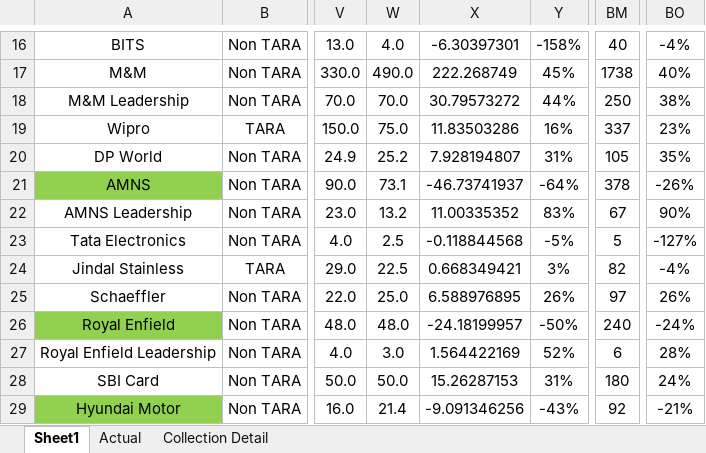
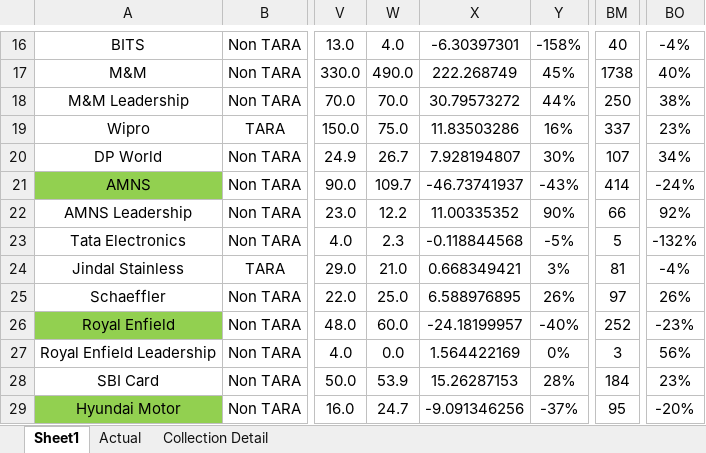
Before and after one commit to Taggd-OPS/CEO_Ops-Review-Dashboard, an Excel workbook: CEO Review.xlsx, sheet Sheet1, drawn as a sheet; only a part is shown, gaps mark what is left out; values as stored, in another font and other column widths than the file's, no borders; the diff covers the shown part only; the diff names each change by its address in the sheet, - before the commit and + after, or states it on an @@ line.

Commit message:
Add files via upload

```diff
--- a/CEO Review.xlsx (sheet Sheet1)
+++ b/CEO Review.xlsx (sheet Sheet1)
-W20: 25.2
+W20: 26.7
-Y20: 31%
+Y20: 30%
-BM20: 105
+BM20: 107
-BO20: 35%
+BO20: 34%
-W21: 73.1
+W21: 109.7
-Y21: -64%
+Y21: -43%
-BM21: 378
+BM21: 414
-BO21: -26%
+BO21: -24%
-W22: 13.2
+W22: 12.2
-Y22: 83%
+Y22: 90%
-BM22: 67
+BM22: 66
-BO22: 90%
+BO22: 92%
-W23: 2.5
+W23: 2.3
-BO23: -127%
+BO23: -132%
-W24: 22.5
+W24: 21.0
-BM24: 82
+BM24: 81
-W26: 48.0
+W26: 60.0
-Y26: -50%
+Y26: -40%
-BM26: 240
+BM26: 252
-BO26: -24%
+BO26: -23%
-W27: 3.0
+W27: 0.0
-Y27: 52%
+Y27: 0%
-BM27: 6
+BM27: 3
-BO27: 28%
+BO27: 56%
-W28: 50.0
+W28: 53.9
-Y28: 31%
+Y28: 28%
-BM28: 180
+BM28: 184
-BO28: 24%
+BO28: 23%
-W29: 21.4
+W29: 24.7
-Y29: -43%
+Y29: -37%
-BM29: 92
+BM29: 95
-BO29: -21%
+BO29: -20%
```
Also changed, not shown: 75 edited cells elsewhere in this sheet.
